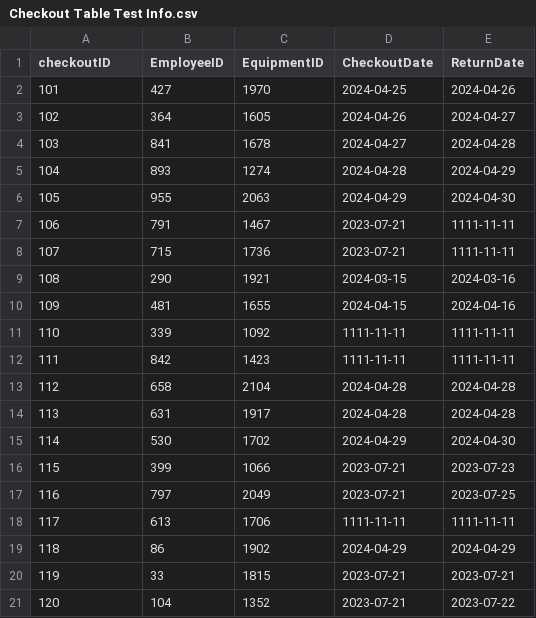
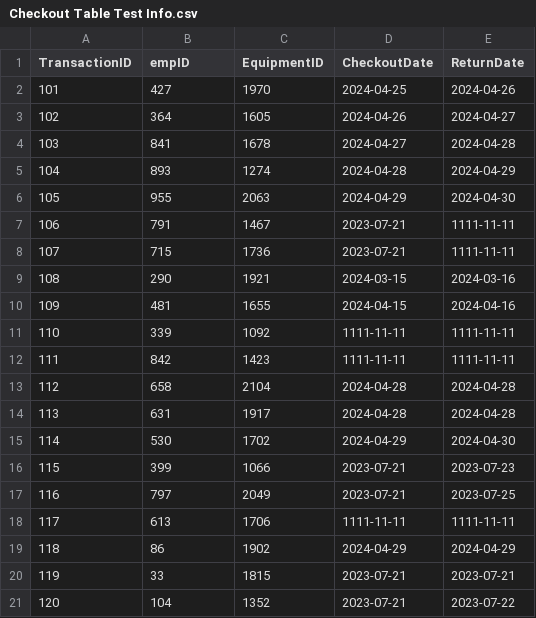
Before and after one commit to NicholasAllen1981/CEIS400_ECS, a CSV file: Checkout Table Test Info.csv, drawn as a sheet.

Commit message:
CSV test file creation and additional database tables
-added empAddress / empPhone / empEmail  - to Employee class
-added transactionID - to Checkout class - updated Checkout script to include transactionID
-updated table_creation_script to include adjustments to Checkout class

-created System Database update script and csv test file
-created Employee Database update script and csv test file
-created MaintEmp Database update script and csv test file
-created DepotEmp Database update script and csv test file
-created DepotManager Database update script and csv test file

-changed CheckoutID to TransactionID in the Checkout database table and adjusted key in System class

```diff
--- a/Checkout Table Test Info.csv
+++ b/Checkout Table Test Info.csv
@@ -1,2 +1,2 @@
-checkoutID,EmployeeID,EquipmentID,CheckoutDate,ReturnDate
+TransactionID,empID,EquipmentID,CheckoutDate,ReturnDate
 101,427,1970,2024-04-25,2024-04-26
```
Also changed, not shown: 16 other files.
